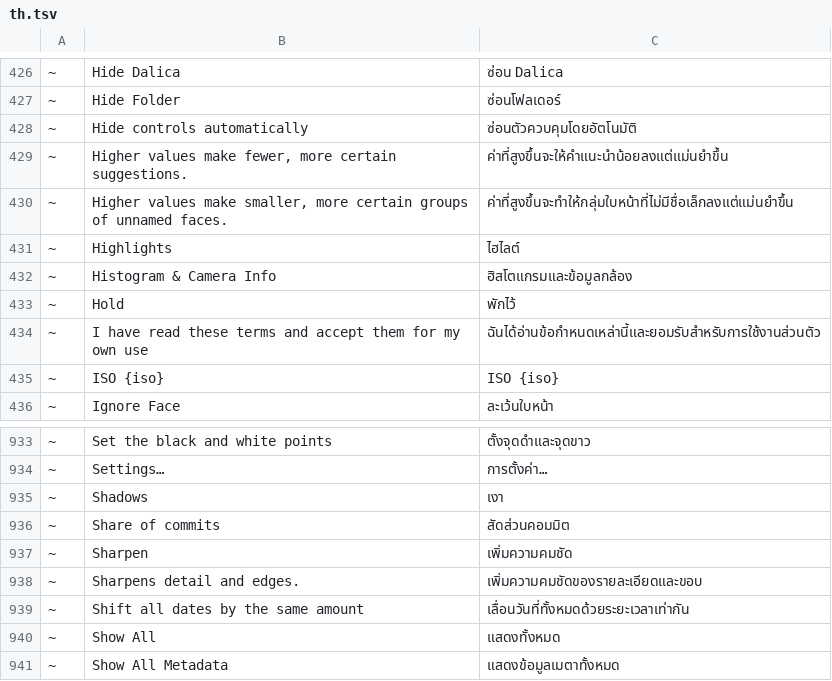
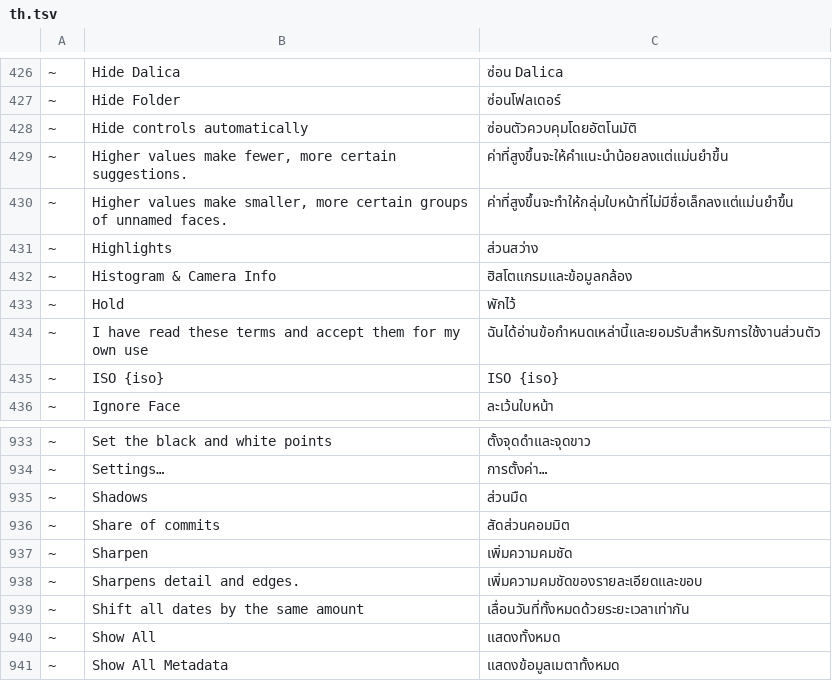
Before and after one commit to pkkid/dalica, a TSV file: crates/ui/src/i18n/th.tsv, drawn as a sheet; only a part is shown, gaps mark what is left out.

```diff
--- a/crates/ui/src/i18n/th.tsv
+++ b/crates/ui/src/i18n/th.tsv
@@ -430,3 +430,3 @@
 ~	Higher values make smaller, more certain groups of unnamed faces.	ค่าที่สูงขึ้นจะทำให้กลุ่มใบหน้าที่ไม่มีชื่อเล็กลงแต่แม่นยำขึ้น
-~	Highlights	ไฮไลต์
+~	Highlights	ส่วนสว่าง
 ~	Histogram & Camera Info	ฮิสโตแกรมและข้อมูลกล้อง
@@ -934,3 +934,3 @@
 ~	Settings…	การตั้งค่า…
-~	Shadows	เงา
+~	Shadows	ส่วนมืด
 ~	Share of commits	สัดส่วนคอมมิต
```
Also changed, not shown: 10 other files.
